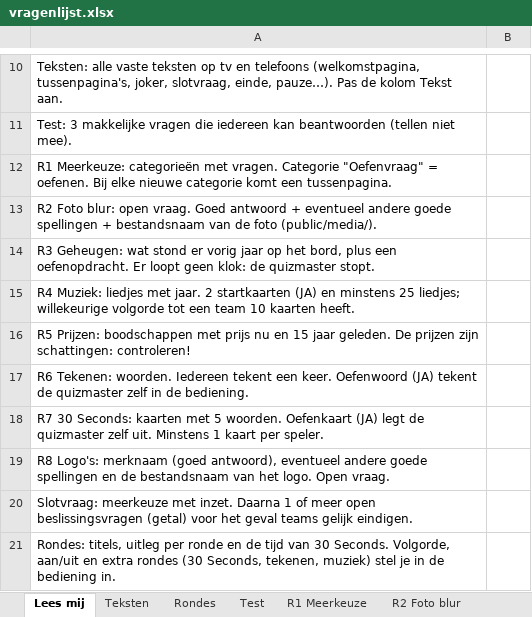
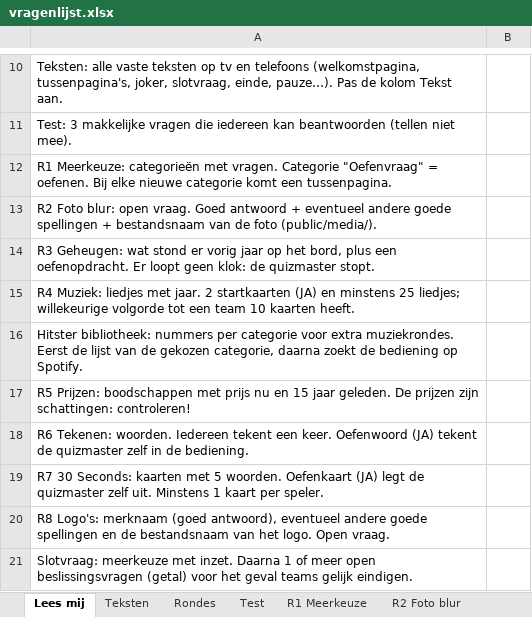
Before and after one commit to errie96/familiequiz, an Excel workbook: vragenlijst.xlsx, sheet Lees mij, drawn as a sheet; only a part is shown, gaps mark what is left out; the shorter side is filled out with more unchanged rows; values as stored, in another font and other column widths than the file's, no borders; the diff names each change by its address in the sheet, - before the commit and + after, or states it on an @@ line.

Commit message:
claude updat teamfoto + hitster

```diff
--- a/vragenlijst.xlsx (sheet Lees mij)
+++ b/vragenlijst.xlsx (sheet Lees mij)
+row 16: Hitster bibliotheek: nummers per categorie voor extra muziekrondes. Eerst de lijst van de gekozen categorie, daarna zoekt de bediening op Spotify.
```
Also changed, not shown: sheet R4 Muziek, other sheet tabs, 23 other files.
